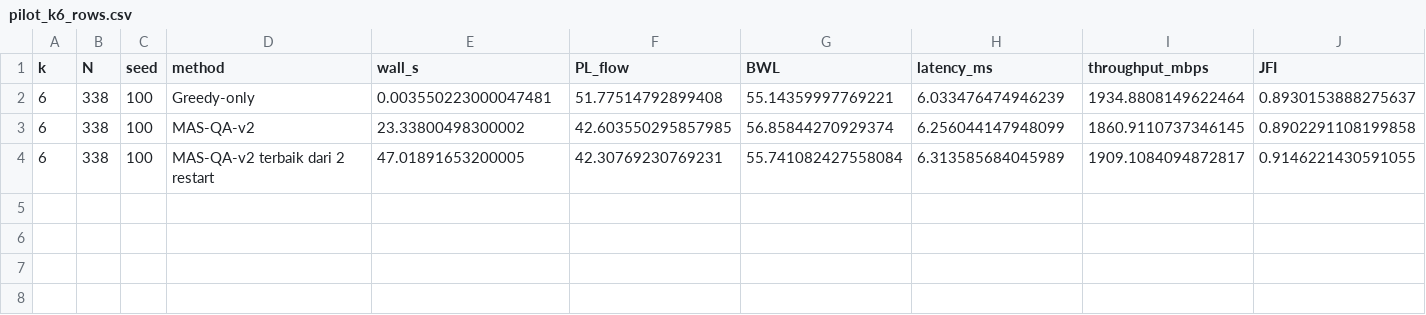
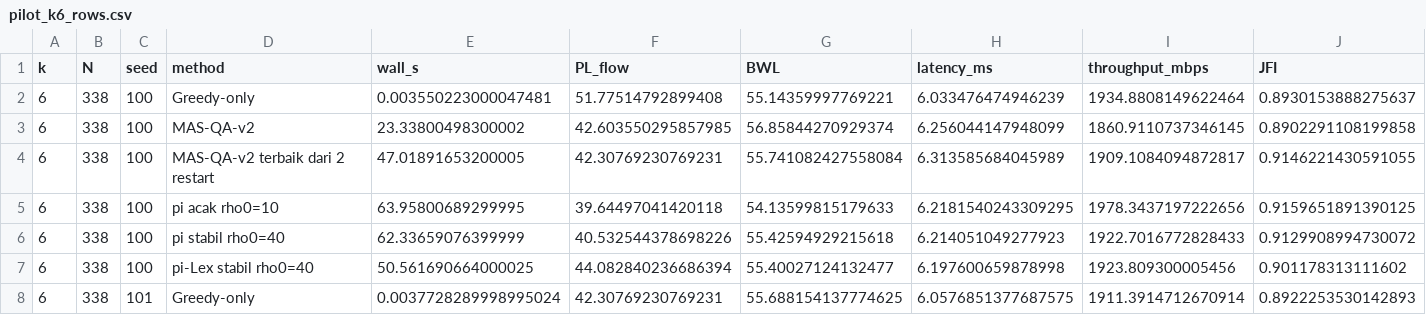
Before and after one commit to welnof99/QA-SDN_source_code, a CSV file: data/chapter6/pilot_k6_rows.csv, drawn as a sheet; only a part is shown; rows hold the shown columns only; the diff names each change by its address in the sheet, - before the commit and + after, or states it on an @@ line.

```diff
--- a/data/chapter6/pilot_k6_rows.csv
+++ b/data/chapter6/pilot_k6_rows.csv
+row 5: 6 | 338 | 100 | pi acak rho0=10 | 63.95800689299995 | 39.64497041420118 | 54.13599815179633 | 6.2181540243309295 | 1978.3437197222656 | 0.9159651891390125
+row 6: 6 | 338 | 100 | pi stabil rho0=40 | 62.33659076399999 | 40.532544378698226 | 55.42594929215618 | 6.214051049277923 | 1922.7016772828433 | 0.9129908994730072
+row 7: 6 | 338 | 100 | pi-Lex stabil rho0=40 | 50.561690664000025 | 44.082840236686394 | 55.40027124132477 | 6.197600659878998 | 1923.809300005456 | 0.901178313111602
+row 8: 6 | 338 | 101 | Greedy-only | 0.0037728289998995024 | 42.30769230769231 | 55.688154137774625 | 6.0576851377687575 | 1911.3914712670914 | 0.8922253530142893
```
Also changed, not shown: data/chapter6/pilot_k8_rows.csv, 1 other file.
